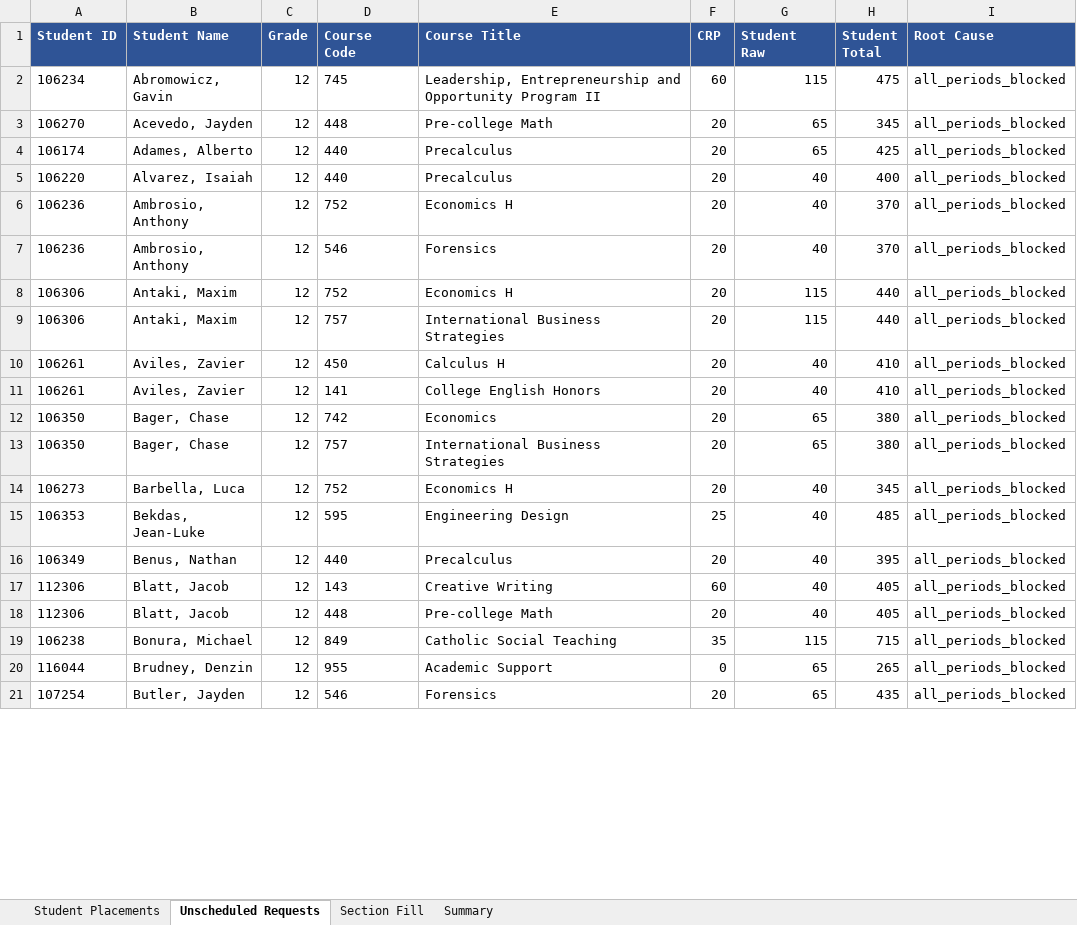
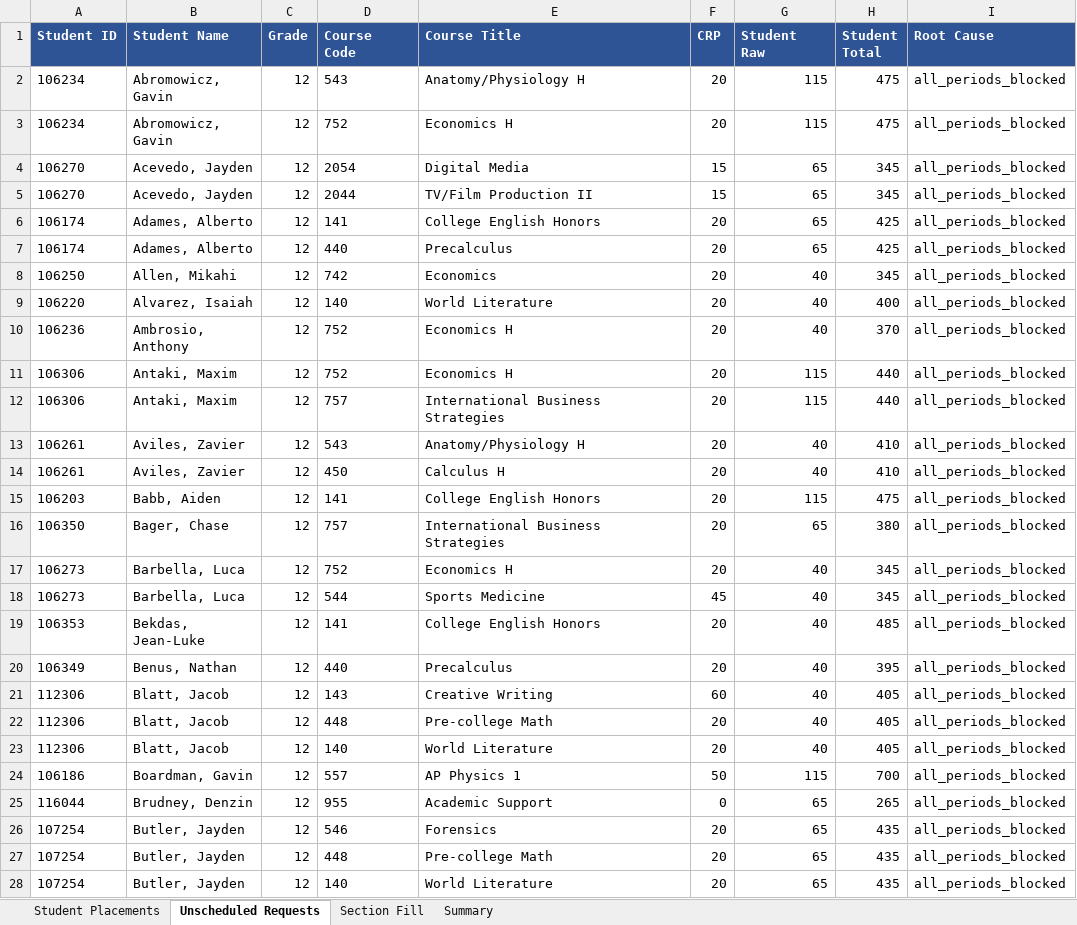
Before and after one commit to jciofalopowerllc-stack/sat-course, an Excel workbook: Job2_Student_Placements_GR12_2026_27.xlsx, sheet Unscheduled Requests, drawn as a sheet; only a part is shown; values as stored, in another font and other column widths than the file's, no borders; removed rows and columns are numbered as before the commit, all else as after; the diff covers the shown part only; the diff names each change by its address in the sheet, - before the commit and + after, or states it on an @@ line.

```diff
--- a/Job2_Student_Placements_GR12_2026_27.xlsx (sheet Unscheduled Requests)
+++ b/Job2_Student_Placements_GR12_2026_27.xlsx (sheet Unscheduled Requests)
-D2 (Course Code): 745
+D2 (Course Code): 543
-E2 (Course Title): Leadership, Entrepreneurship and Opportunity Program II
+E2 (Course Title): Anatomy/Physiology H
-F2 (CRP): 60
+F2 (CRP): 20
+row 3: 106234 | Abromowicz, Gavin | 12 | 752 | Economics H | 20 | 115 | 475 | all_periods_blocked
-D4 (Course Code): 448
+D4 (Course Code): 2054
-E4 (Course Title): Pre-college Math
+E4 (Course Title): Digital Media
-F4 (CRP): 20
+F4 (CRP): 15
+row 5: 106270 | Acevedo, Jayden | 12 | 2044 | TV/Film Production II | 15 | 65 | 345 | all_periods_blocked
+row 6: 106174 | Adames, Alberto | 12 | 141 | College English Honors | 20 | 65 | 425 | all_periods_blocked
+row 8: 106250 | Allen, Mikahi | 12 | 742 | Economics | 20 | 40 | 345 | all_periods_blocked
-D9 (Course Code): 440
+D9 (Course Code): 140
-E9 (Course Title): Precalculus
+E9 (Course Title): World Literature
-row 7: 106236 | Ambrosio, Anthony | 12 | 546 | Forensics | 20 | 40 | 370 | all_periods_blocked
+row 13: 106261 | Aviles, Zavier | 12 | 543 | Anatomy/Physiology H | 20 | 40 | 410 | all_periods_blocked
-A15 (Student ID): 106261
+A15 (Student ID): 106203
-B15 (Student Name): Aviles, Zavier
+B15 (Student Name): Babb, Aiden
-G15 (Student Raw): 40
+G15 (Student Raw): 115
-H15 (Student Total): 410
+H15 (Student Total): 475
-row 12: 106350 | Bager, Chase | 12 | 742 | Economics | 20 | 65 | 380 | all_periods_blocked
+row 18: 106273 | Barbella, Luca | 12 | 544 | Sports Medicine | 45 | 40 | 345 | all_periods_blocked
-D19 (Course Code): 595
+D19 (Course Code): 141
-E19 (Course Title): Engineering Design
+E19 (Course Title): College English Honors
-F19 (CRP): 25
+F19 (CRP): 20
-row 19: 106238 | Bonura, Michael | 12 | 849 | Catholic Social Teaching | 35 | 115 | 715 | all_periods_blocked
+row 23: 112306 | Blatt, Jacob | 12 | 140 | World Literature | 20 | 40 | 405 | all_periods_blocked
+row 24: 106186 | Boardman, Gavin | 12 | 557 | AP Physics 1 | 50 | 115 | 700 | all_periods_blocked
+row 27: 107254 | Butler, Jayden | 12 | 448 | Pre-college Math | 20 | 65 | 435 | all_periods_blocked
+row 28: 107254 | Butler, Jayden | 12 | 140 | World Literature | 20 | 65 | 435 | all_periods_blocked
```
Also changed, not shown: 32 added rows, 42 removed rows and 106 edited cells elsewhere in this sheet, sheet Student Placements, sheet Section Fill, sheet Summary, Job1_Section_Placements_2026_27.xlsx, Job1_Section_Placements_GR12_2026_27.xlsx, 6 other files.
